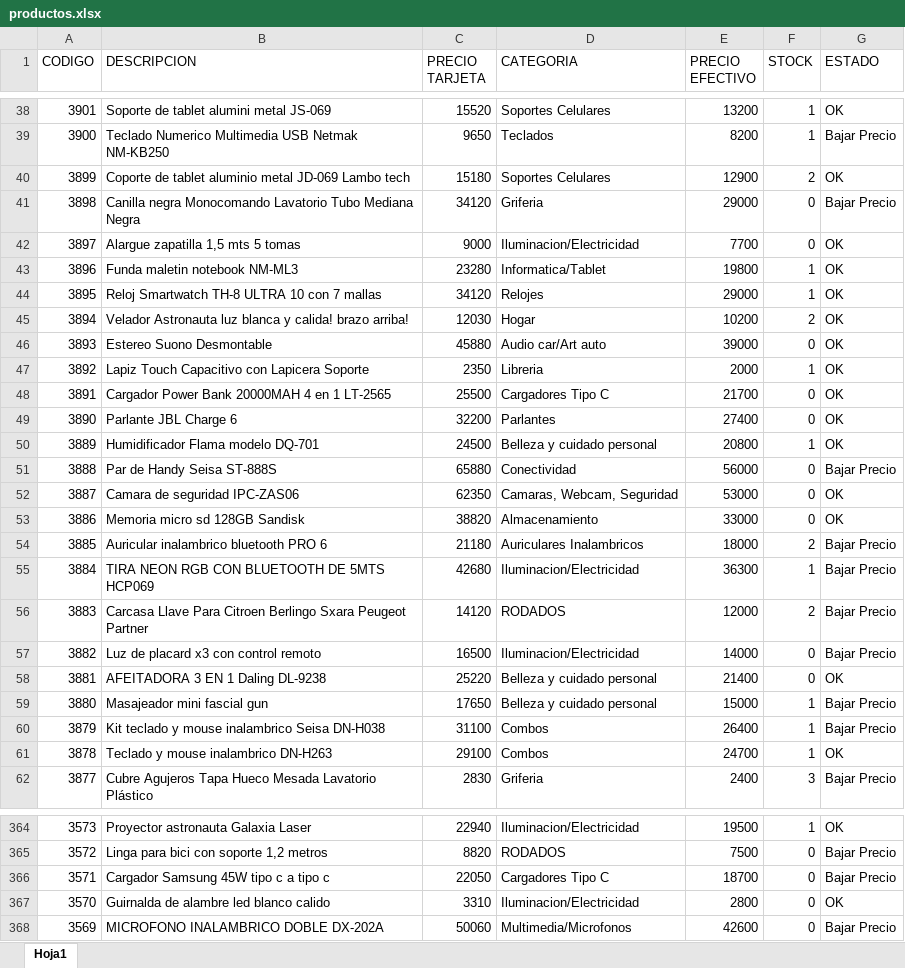
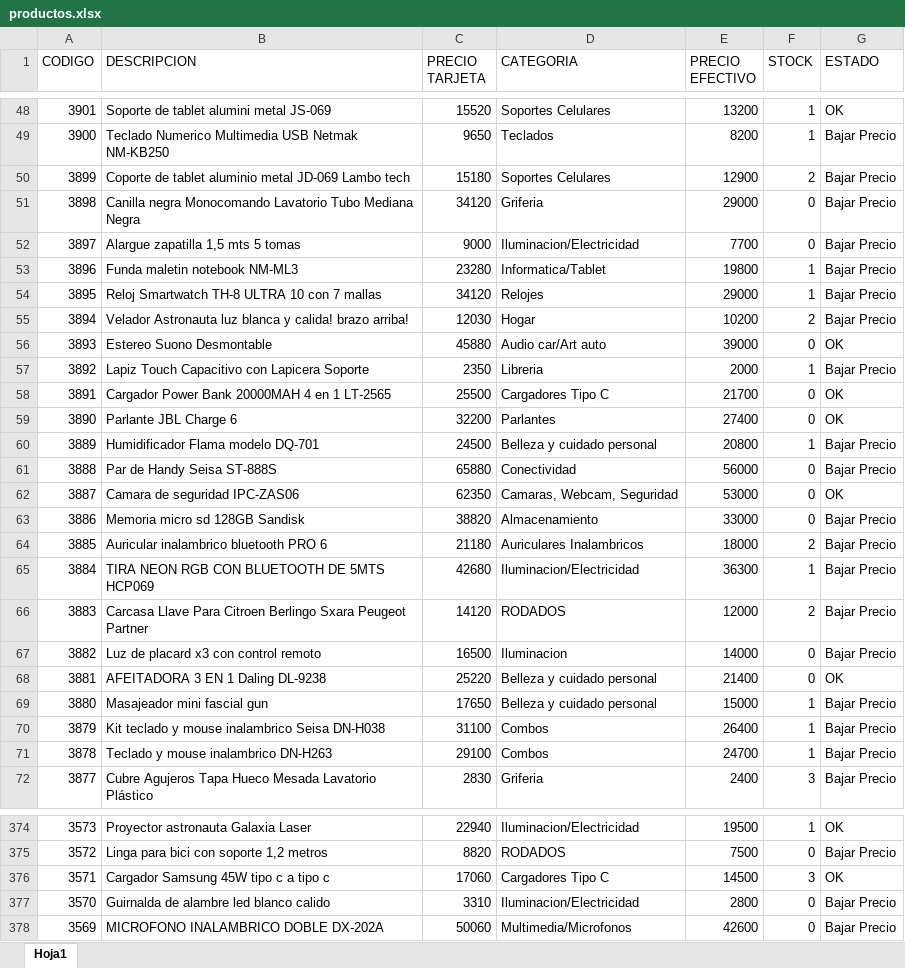
Before and after one commit to Nickbaster/tecnocodys, an Excel workbook: productos.xlsx, sheet Hoja1, drawn as a sheet; only a part is shown, gaps mark what is left out; values as stored, in another font and other column widths than the file's, no borders; addresses are those after the commit; the diff covers the shown part only; the diff names each change by its address in the sheet, - before the commit and + after, or states it on an @@ line.

```diff
--- a/productos.xlsx (sheet Hoja1)
+++ b/productos.xlsx (sheet Hoja1)
-G50 (ESTADO): OK
+G50 (ESTADO): Bajar Precio
-G52:G55 (ESTADO): OK
+G52:G55 (ESTADO): Bajar Precio
-G57 (ESTADO): OK
+G57 (ESTADO): Bajar Precio
-G60 (ESTADO): OK
+G60 (ESTADO): Bajar Precio
-G63 (ESTADO): OK
+G63 (ESTADO): Bajar Precio
-D67 (CATEGORIA): Iluminacion/Electricidad
+D67 (CATEGORIA): Iluminacion
-G71 (ESTADO): OK
+G71 (ESTADO): Bajar Precio
-C376 (PRECIO TARJETA): 22050
+C376 (PRECIO TARJETA): 17060
-E376 (PRECIO EFECTIVO): 18700
+E376 (PRECIO EFECTIVO): 14500
-F376 (STOCK): 0
+F376 (STOCK): 3
-G376 (ESTADO): Bajar Precio
+G376 (ESTADO): OK
-G377 (ESTADO): OK
+G377 (ESTADO): Bajar Precio
```
Also changed, not shown: 10 added rows and 226 edited cells elsewhere in this sheet, 8 other files.
